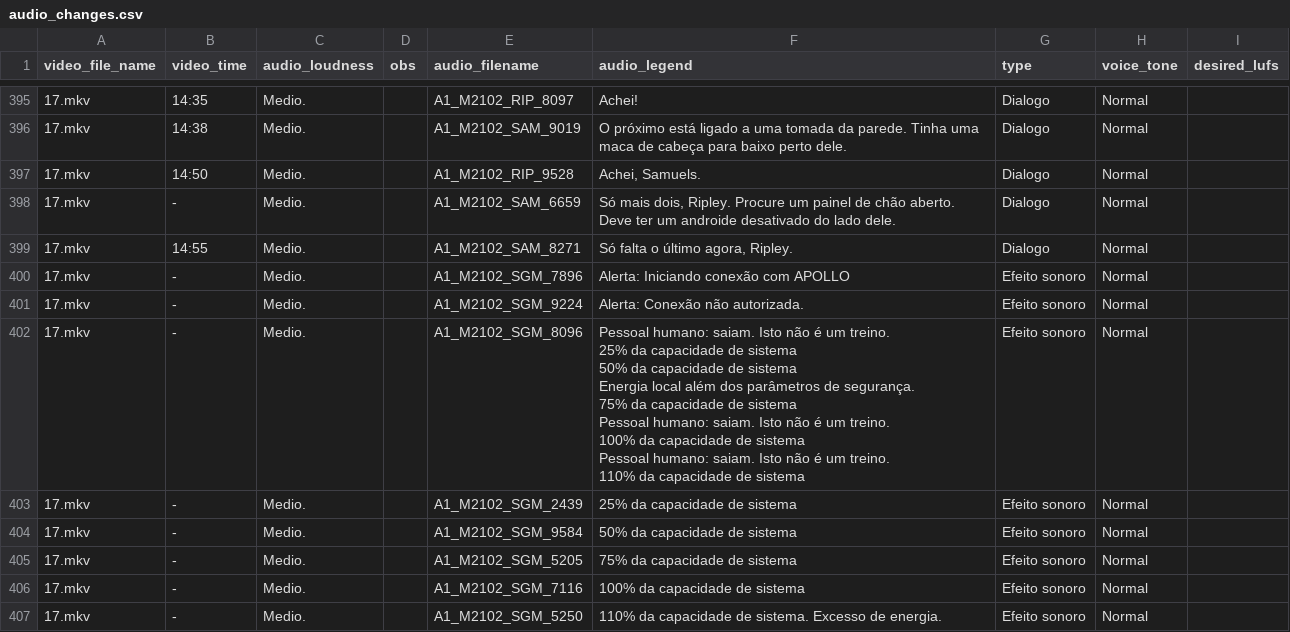
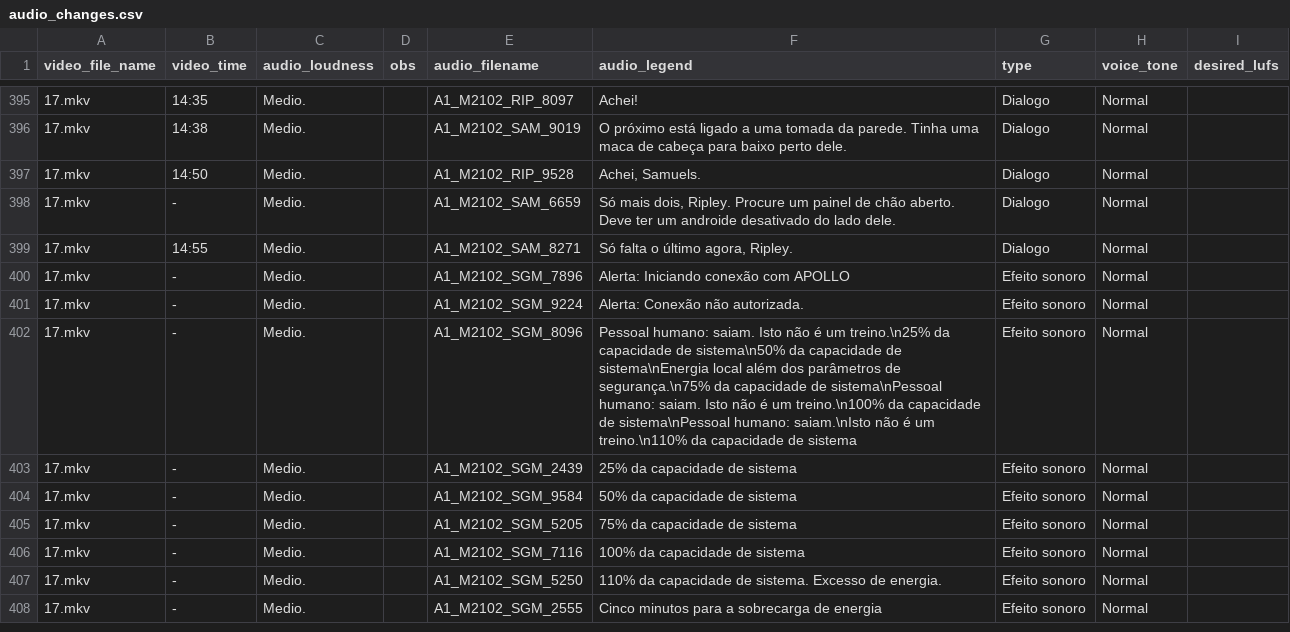
Before and after one commit to Multi8000/mod-alien-isolation, a CSV file: src/audio_changes.csv, drawn as a sheet; only a part is shown, gaps mark what is left out; the shorter side is filled out with more unchanged rows.

Commit message:
feat: add a .csv with a list of the mod changes

```diff
--- a/src/audio_changes.csv
+++ b/src/audio_changes.csv
@@ -401,11 +401,3 @@
 17.mkv;-;Medio.;;A1_M2102_SGM_9224;Alerta: Conexão não autorizada.;Efeito sonoro;Normal;
-17.mkv;-;Medio.;;A1_M2102_SGM_8096;"Pessoal humano: saiam. Isto não é um treino.
-25% da capacidade de sistema
-50% da capacidade de sistema
-Energia local além dos parâmetros de segurança.
-75% da capacidade de sistema
-Pessoal humano: saiam. Isto não é um treino.
-100% da capacidade de sistema
-Pessoal humano: saiam. Isto não é um treino.
-110% da capacidade de sistema";Efeito sonoro;Normal;
+17.mkv;-;Medio.;;A1_M2102_SGM_8096;Pessoal humano: saiam. Isto não é um treino.\n25% da capacidade de sistema\n50% da capacidade de sistema\nEnergia local além dos parâmetros de segurança.\n75% da capacidade de sistema\nPessoal humano: saiam. Isto não é um treino.\n100% da capacidade de sistema\nPessoal humano: saiam.\nIsto não é um treino.\n110% da capacidade de sistema;Efeito sonoro;Normal;
 17.mkv;-;Medio.;;A1_M2102_SGM_2439;25% da capacidade de sistema;Efeito sonoro;Normal;
```
Also changed, not shown: src/legend_changes.csv.
